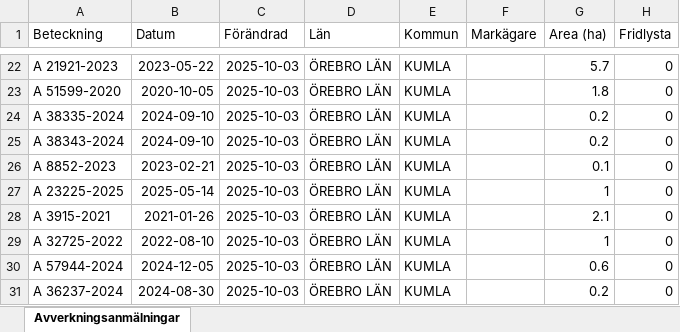
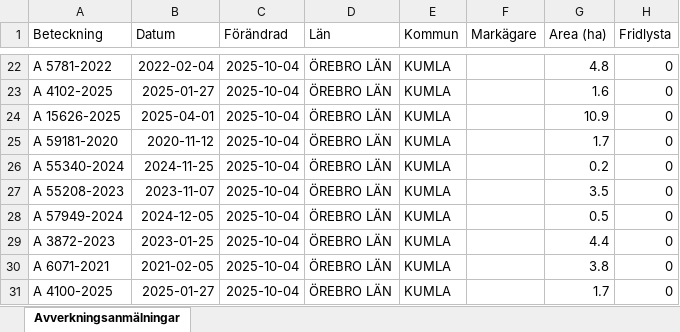
Before and after one commit to klasma/Logging_1881, an Excel workbook: Översikt KUMLA.xlsx, sheet Avverkningsanmälningar, drawn as a sheet; only a part is shown, gaps mark what is left out; values as stored, in another font and other column widths than the file's, no borders; the diff covers the shown part only; the diff names each change by its address in the sheet, - before the commit and + after, or states it on an @@ line.

```diff
--- a/Översikt KUMLA.xlsx (sheet Avverkningsanmälningar)
+++ b/Översikt KUMLA.xlsx (sheet Avverkningsanmälningar)
-A22 (Beteckning): A 21921-2023
+A22 (Beteckning): A 5781-2022
-B22 (Datum): 2023-05-22
+B22 (Datum): 2022-02-04
-C22:C31 (Förändrad): 2025-10-03
+C22:C31 (Förändrad): 2025-10-04
-G22 (Area (ha)): 5.7
+G22 (Area (ha)): 4.8
-A23 (Beteckning): A 51599-2020
+A23 (Beteckning): A 4102-2025
-B23 (Datum): 2020-10-05
+B23 (Datum): 2025-01-27
-G23 (Area (ha)): 1.8
+G23 (Area (ha)): 1.6
-A24 (Beteckning): A 38335-2024
+A24 (Beteckning): A 15626-2025
-B24 (Datum): 2024-09-10
+B24 (Datum): 2025-04-01
-G24 (Area (ha)): 0.2
+G24 (Area (ha)): 10.9
-A25 (Beteckning): A 38343-2024
+A25 (Beteckning): A 59181-2020
-B25 (Datum): 2024-09-10
+B25 (Datum): 2020-11-12
-G25 (Area (ha)): 0.2
+G25 (Area (ha)): 1.7
-A26 (Beteckning): A 8852-2023
+A26 (Beteckning): A 55340-2024
-B26 (Datum): 2023-02-21
+B26 (Datum): 2024-11-25
-G26 (Area (ha)): 0.1
+G26 (Area (ha)): 0.2
-A27 (Beteckning): A 23225-2025
+A27 (Beteckning): A 55208-2023
-B27 (Datum): 2025-05-14
+B27 (Datum): 2023-11-07
-G27 (Area (ha)): 1
+G27 (Area (ha)): 3.5
-A28 (Beteckning): A 3915-2021
+A28 (Beteckning): A 57949-2024
-B28 (Datum): 2021-01-26
+B28 (Datum): 2024-12-05
-G28 (Area (ha)): 2.1
+G28 (Area (ha)): 0.5
-A29 (Beteckning): A 32725-2022
+A29 (Beteckning): A 3872-2023
-B29 (Datum): 2022-08-10
+B29 (Datum): 2023-01-25
-G29 (Area (ha)): 1
+G29 (Area (ha)): 4.4
-A30 (Beteckning): A 57944-2024
+A30 (Beteckning): A 6071-2021
-B30 (Datum): 2024-12-05
+B30 (Datum): 2021-02-05
-G30 (Area (ha)): 0.6
+G30 (Area (ha)): 3.8
-A31 (Beteckning): A 36237-2024
+A31 (Beteckning): A 4100-2025
-B31 (Datum): 2024-08-30
+B31 (Datum): 2025-01-27
-G31 (Area (ha)): 0.2
+G31 (Area (ha)): 1.7
```
Also changed, not shown: 277 edited cells elsewhere in this sheet, artfynd/A 54112-2022 artfynd.xlsx, artfynd/A 55286-2024 artfynd.xlsx, 11 other files.
